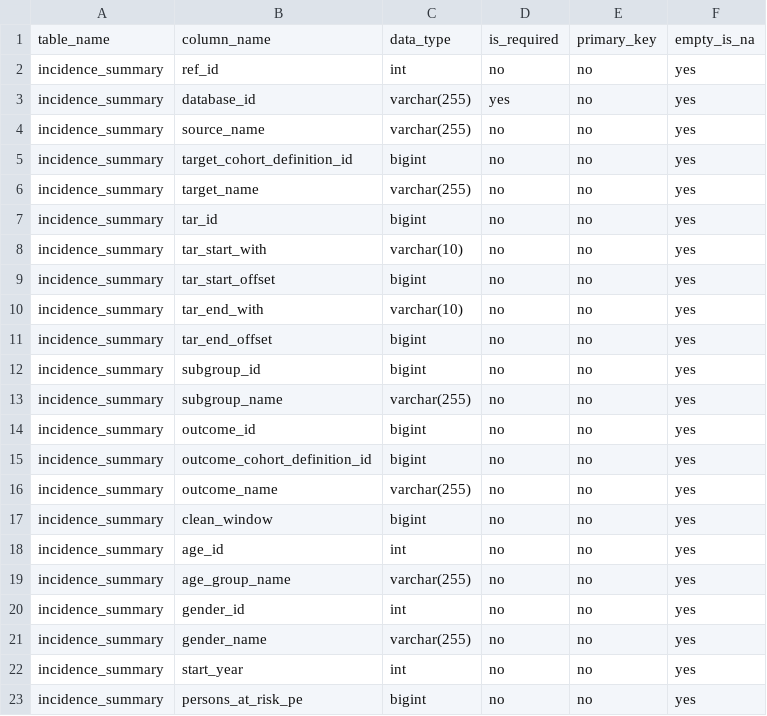
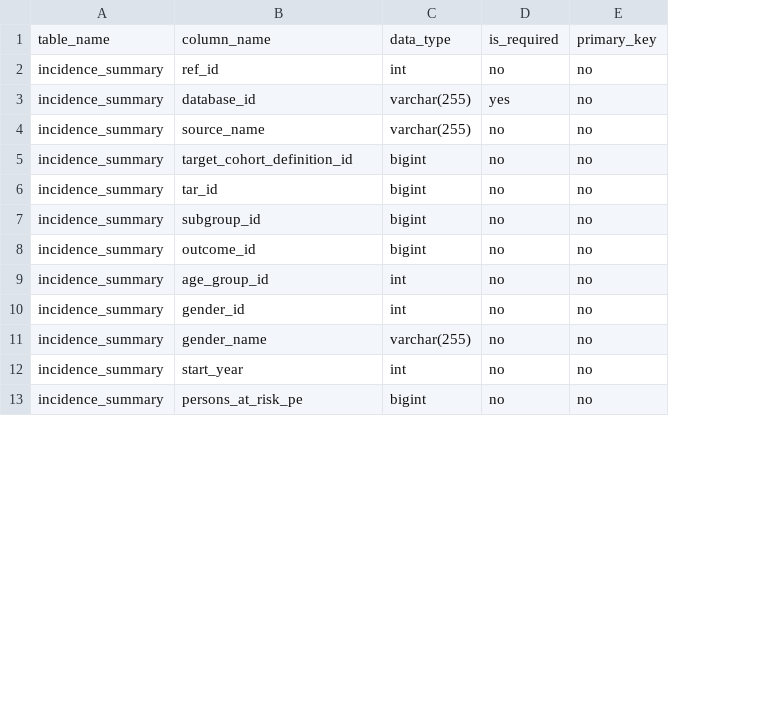
Before and after one commit to OHDSI/CohortIncidenceModule, a CSV file: resultsDataModelSpecification.csv, drawn as a sheet; only a part is shown; removed rows and columns are numbered as before the commit, all else as after; the diff covers the shown part only; the diff names each change by its address in the sheet, - before the commit and + after, or states it on an @@ line.

Commit message:
Update module to use CohortIncidence v4.0.0 (#16)
* Updated dev profile.
* Updated ModuleMaintenance.R

```diff
--- a/resultsDataModelSpecification.csv
+++ b/resultsDataModelSpecification.csv
-column F, rows 1-5: empty_is_na | yes | yes | yes | yes; row 7: yes; row 12: yes; row 14: yes; row 18: yes; rows 20-23: all yes
-row 6: incidence_summary | target_name | varchar(255) | no | no | yes
-row 8: incidence_summary | tar_start_with | varchar(10) | no | no | yes
-row 9: incidence_summary | tar_start_offset | bigint | no | no | yes
-row 10: incidence_summary | tar_end_with | varchar(10) | no | no | yes
-row 11: incidence_summary | tar_end_offset | bigint | no | no | yes
-row 13: incidence_summary | subgroup_name | varchar(255) | no | no | yes
-row 15: incidence_summary | outcome_cohort_definition_id | bigint | no | no | yes
-row 16: incidence_summary | outcome_name | varchar(255) | no | no | yes
-row 17: incidence_summary | clean_window | bigint | no | no | yes
-B9: age_id
+B9: age_group_id
-row 19: incidence_summary | age_group_name | varchar(255) | no | no | yes
```
Also changed, not shown: 26 added rows elsewhere in this file, 7 other files.
